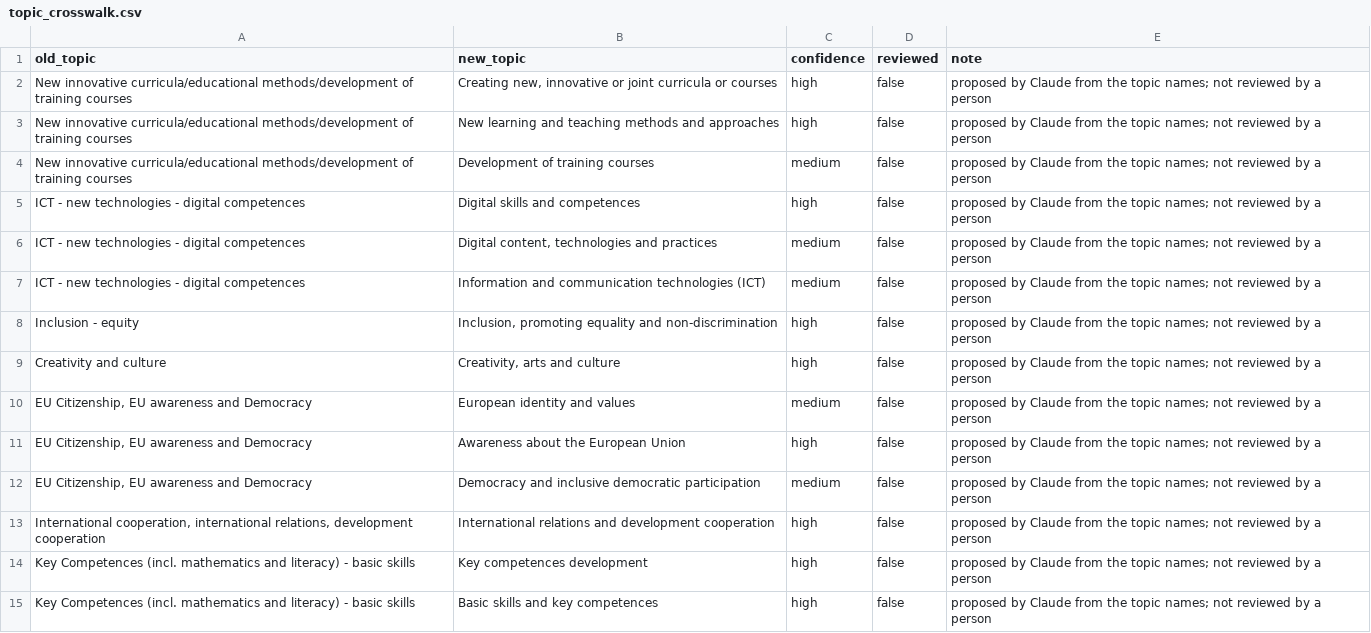
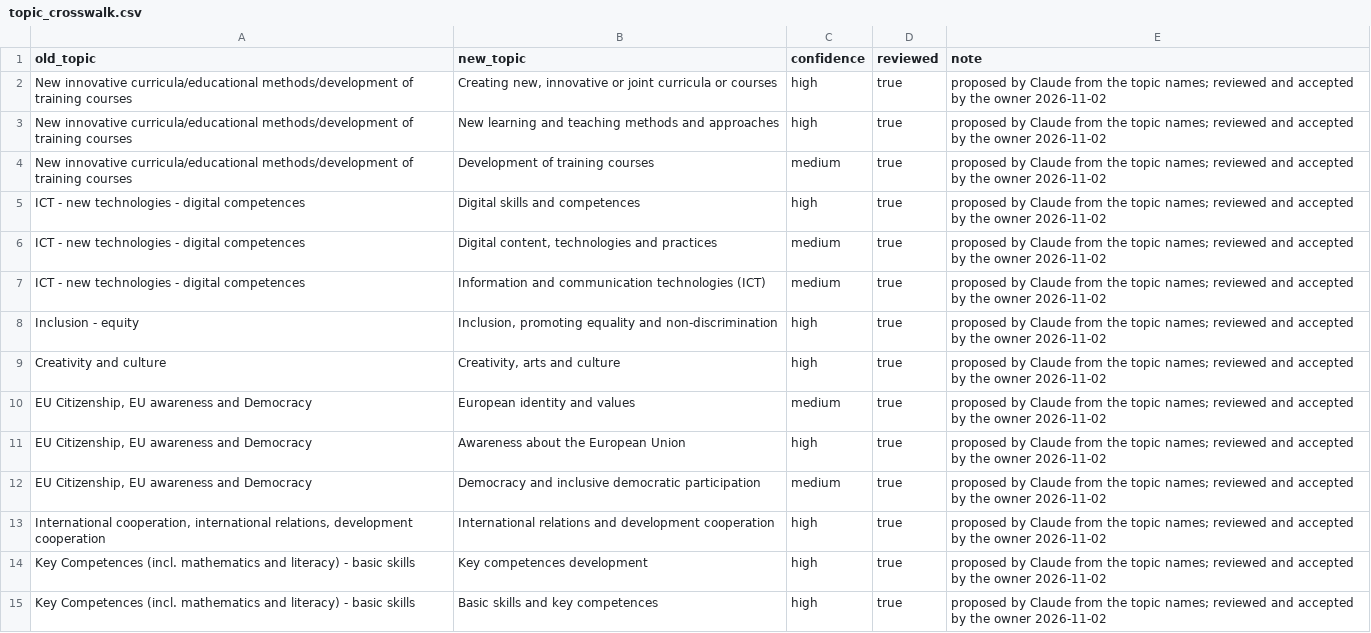
Before and after one commit to CroPublica/Erasmus-Kompas, a CSV file: app/data/review/topic_crosswalk.csv, drawn as a sheet; only a part is shown; the diff covers the shown part only.

```diff
--- a/app/data/review/topic_crosswalk.csv
+++ b/app/data/review/topic_crosswalk.csv
@@ -1,15 +1,15 @@
 old_topic,new_topic,confidence,reviewed,note
-New innovative curricula/educational methods/development of training courses,"Creating new, innovative or joint curricula or courses",high,false,proposed by Claude from the topic names; not reviewed by a person
-New innovative curricula/educational methods/development of training courses,New learning and teaching methods and approaches,high,false,proposed by Claude from the topic names; not reviewed by a person
-New innovative curricula/educational methods/development of training courses,Development of training courses,medium,false,proposed by Claude from the topic names; not reviewed by a person
-ICT - new technologies - digital competences,Digital skills and competences,high,false,proposed by Claude from the topic names; not reviewed by a person
-ICT - new technologies - digital competences,"Digital content, technologies and practices",medium,false,proposed by Claude from the topic names; not reviewed by a person
-ICT - new technologies - digital competences,Information and communication technologies (ICT),medium,false,proposed by Claude from the topic names; not reviewed by a person
-Inclusion - equity,"Inclusion, promoting equality and non-discrimination",high,false,proposed by Claude from the topic names; not reviewed by a person
-Creativity and culture,"Creativity, arts and culture",high,false,proposed by Claude from the topic names; not reviewed by a person
-"EU Citizenship, EU awareness and Democracy",European identity and values,medium,false,proposed by Claude from the topic names; not reviewed by a person
-"EU Citizenship, EU awareness and Democracy",Awareness about the European Union,high,false,proposed by Claude from the topic names; not reviewed by a person
-"EU Citizenship, EU awareness and Democracy",Democracy and inclusive democratic participation,medium,false,proposed by Claude from the topic names; not reviewed by a person
-"International cooperation, international relations, development cooperation",International relations and development cooperation,high,false,proposed by Claude from the topic names; not reviewed by a person
-Key Competences (incl. mathematics and literacy) - basic skills,Key competences development,high,false,proposed by Claude from the topic names; not reviewed by a person
-Key Competences (incl. mathematics and literacy) - basic skills,Basic skills and key competences,high,false,proposed by Claude from the topic names; not reviewed by a person
+New innovative curricula/educational methods/development of training courses,"Creating new, innovative or joint curricula or courses",high,true,proposed by Claude from the topic names; reviewed and accepted by the owner 2026-11-02
+New innovative curricula/educational methods/development of training courses,New learning and teaching methods and approaches,high,true,proposed by Claude from the topic names; reviewed and accepted by the owner 2026-11-02
+New innovative curricula/educational methods/development of training courses,Development of training courses,medium,true,proposed by Claude from the topic names; reviewed and accepted by the owner 2026-11-02
+ICT - new technologies - digital competences,Digital skills and competences,high,true,proposed by Claude from the topic names; reviewed and accepted by the owner 2026-11-02
+ICT - new technologies - digital competences,"Digital content, technologies and practices",medium,true,proposed by Claude from the topic names; reviewed and accepted by the owner 2026-11-02
+ICT - new technologies - digital competences,Information and communication technologies (ICT),medium,true,proposed by Claude from the topic names; reviewed and accepted by the owner 2026-11-02
+Inclusion - equity,"Inclusion, promoting equality and non-discrimination",high,true,proposed by Claude from the topic names; reviewed and accepted by the owner 2026-11-02
+Creativity and culture,"Creativity, arts and culture",high,true,proposed by Claude from the topic names; reviewed and accepted by the owner 2026-11-02
+"EU Citizenship, EU awareness and Democracy",European identity and values,medium,true,proposed by Claude from the topic names; reviewed and accepted by the owner 2026-11-02
+"EU Citizenship, EU awareness and Democracy",Awareness about the European Union,high,true,proposed by Claude from the topic names; reviewed and accepted by the owner 2026-11-02
+"EU Citizenship, EU awareness and Democracy",Democracy and inclusive democratic participation,medium,true,proposed by Claude from the topic names; reviewed and accepted by the owner 2026-11-02
+"International cooperation, international relations, development cooperation",International relations and development cooperation,high,true,proposed by Claude from the topic names; reviewed and accepted by the owner 2026-11-02
+Key Competences (incl. mathematics and literacy) - basic skills,Key competences development,high,true,proposed by Claude from the topic names; reviewed and accepted by the owner 2026-11-02
+Key Competences (incl. mathematics and literacy) - basic skills,Basic skills and key competences,high,true,proposed by Claude from the topic names; reviewed and accepted by the owner 2026-11-02
```
Also changed, not shown: 88 edited cells elsewhere in this file, app/data/review/org_aliases.csv, 23 other files.
